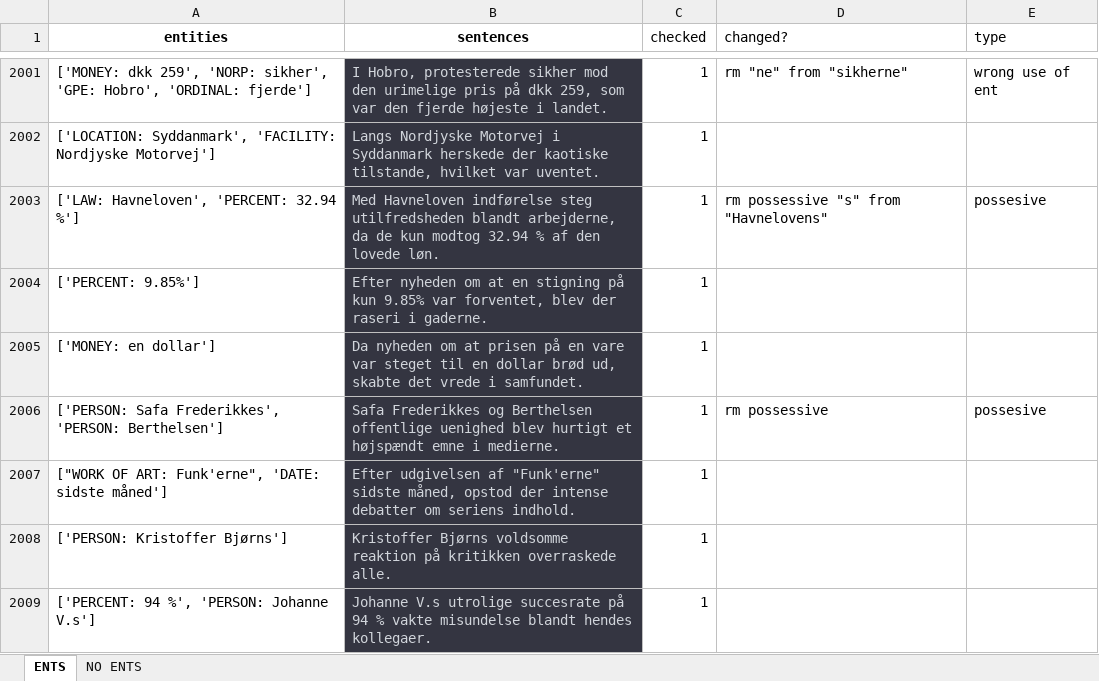
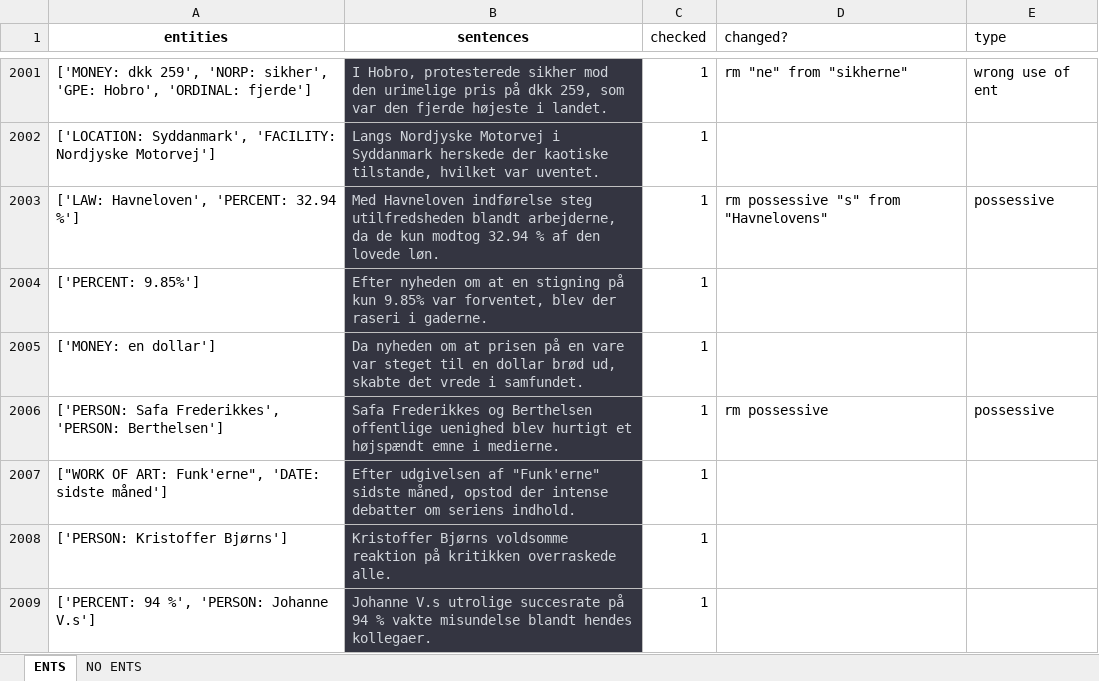
Before and after one commit to drasbaek/SYNEDA, an Excel workbook: dbase/annotations/annotations_w_generations.xlsx, sheet ENTS, drawn as a sheet; only a part is shown, gaps mark what is left out; values as stored, in another font and other column widths than the file's, no borders; charts and pictures not drawn; the diff covers the shown part only; the diff names each change by its address in the sheet, - before the commit and + after, or states it on an @@ line.

Commit message:
fixed typos in type

```diff
--- a/dbase/annotations/annotations_w_generations.xlsx (sheet ENTS)
+++ b/dbase/annotations/annotations_w_generations.xlsx (sheet ENTS)
-E2003 (type): possesive
+E2003 (type): possessive
-E2006 (type): possesive
+E2006 (type): possessive
```
Also changed, not shown: 43 edited cells elsewhere in this sheet.
